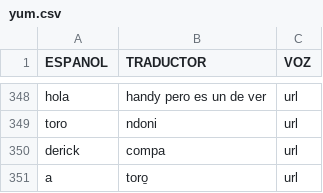
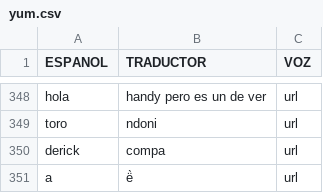
Before and after one commit to damaonihokani-cyber/diccionario, a CSV file: yum.csv, drawn as a sheet; only a part is shown, gaps mark what is left out.

Commit message:
Actualización con BOM UTF-8 para Ñaño Otomí - 2026-06-12T00:21:53.042Z

```diff
--- a/yum.csv
+++ b/yum.csv
@@ -350,2 +350,2 @@ toro	ndoni	url
 derick	compa	url
-a	toro̱	url
+a	ë̀	url
```
